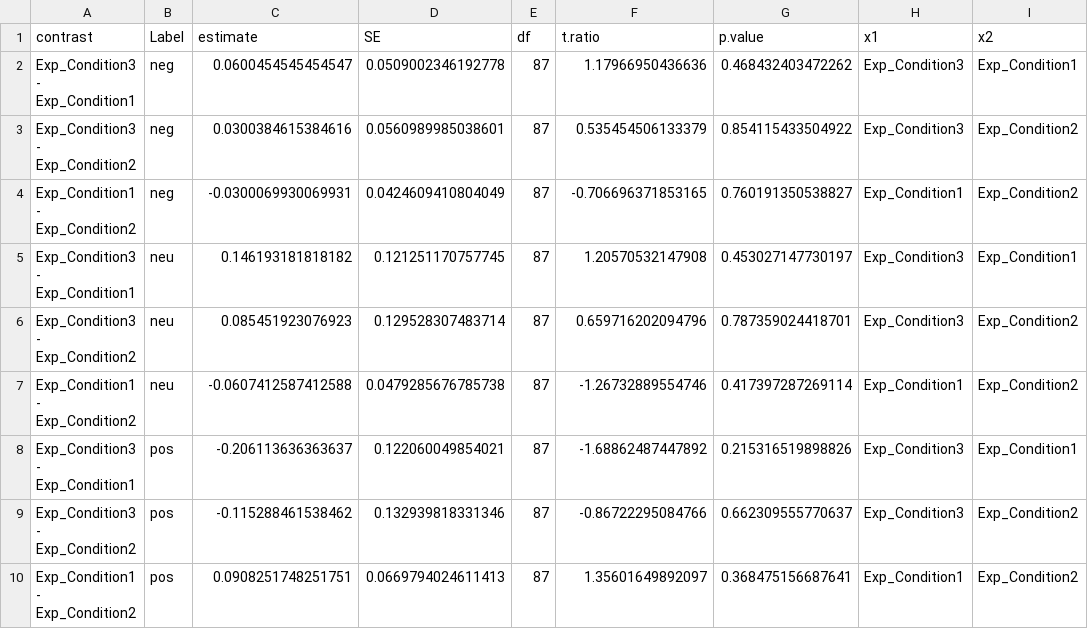
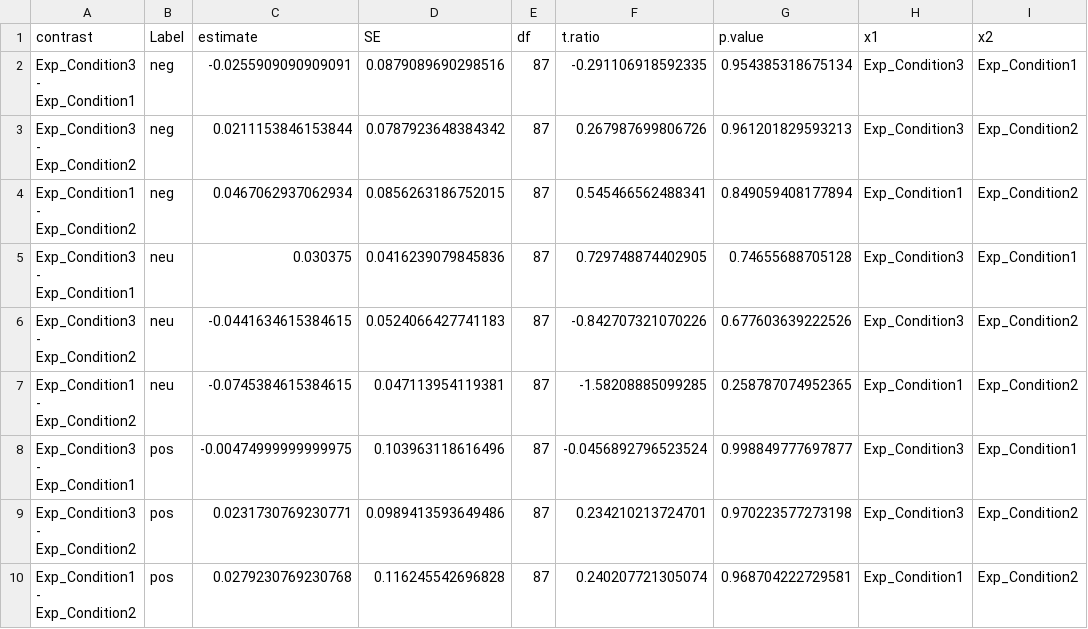
Before and after one commit to arsandru/flow_semantic, a CSV file: sentiment/pairwise_sentiment_cr2.csv, drawn as a sheet; only a part is shown; the diff names each change by its address in the sheet, - before the commit and + after, or states it on an @@ line.

```diff
--- a/sentiment/pairwise_sentiment_cr2.csv
+++ b/sentiment/pairwise_sentiment_cr2.csv
-C2 (estimate): 0.0600454545454547
+C2 (estimate): -0.0255909090909091
-D2 (SE): 0.0509002346192778
+D2 (SE): 0.0879089690298516
-F2 (t.ratio): 1.17966950436636
+F2 (t.ratio): -0.291106918592335
-G2 (p.value): 0.468432403472262
+G2 (p.value): 0.954385318675134
-C3 (estimate): 0.0300384615384616
+C3 (estimate): 0.0211153846153844
-D3 (SE): 0.0560989985038601
+D3 (SE): 0.0787923648384342
-F3 (t.ratio): 0.535454506133379
+F3 (t.ratio): 0.267987699806726
-G3 (p.value): 0.854115433504922
+G3 (p.value): 0.961201829593213
-C4 (estimate): -0.0300069930069931
+C4 (estimate): 0.0467062937062934
-D4 (SE): 0.0424609410804049
+D4 (SE): 0.0856263186752015
-F4 (t.ratio): -0.706696371853165
+F4 (t.ratio): 0.545466562488341
-G4 (p.value): 0.760191350538827
+G4 (p.value): 0.849059408177894
-C5 (estimate): 0.146193181818182
+C5 (estimate): 0.030375
-D5 (SE): 0.121251170757745
+D5 (SE): 0.0416239079845836
-F5 (t.ratio): 1.20570532147908
+F5 (t.ratio): 0.729748874402905
-G5 (p.value): 0.453027147730197
+G5 (p.value): 0.74655688705128
-C6 (estimate): 0.085451923076923
+C6 (estimate): -0.0441634615384615
-D6 (SE): 0.129528307483714
+D6 (SE): 0.0524066427741183
-F6 (t.ratio): 0.659716202094796
+F6 (t.ratio): -0.842707321070226
-G6 (p.value): 0.787359024418701
+G6 (p.value): 0.677603639222526
-C7 (estimate): -0.0607412587412588
+C7 (estimate): -0.0745384615384615
-D7 (SE): 0.0479285676785738
+D7 (SE): 0.047113954119381
-F7 (t.ratio): -1.26732889554746
+F7 (t.ratio): -1.58208885099285
-G7 (p.value): 0.417397287269114
+G7 (p.value): 0.258787074952365
-C8 (estimate): -0.206113636363637
+C8 (estimate): -0.00474999999999975
-D8 (SE): 0.122060049854021
+D8 (SE): 0.103963118616496
-F8 (t.ratio): -1.68862487447892
+F8 (t.ratio): -0.0456892796523524
-G8 (p.value): 0.215316519898826
+G8 (p.value): 0.998849777697877
-C9 (estimate): -0.115288461538462
+C9 (estimate): 0.0231730769230771
-D9 (SE): 0.132939818331346
+D9 (SE): 0.0989413593649486
-F9 (t.ratio): -0.86722295084766
+F9 (t.ratio): 0.234210213724701
-G9 (p.value): 0.662309555770637
+G9 (p.value): 0.970223577273198
-C10 (estimate): 0.0908251748251751
+C10 (estimate): 0.0279230769230768
-D10 (SE): 0.0669794024611413
+D10 (SE): 0.116245542696828
-F10 (t.ratio): 1.35601649892097
+F10 (t.ratio): 0.240207721305074
-G10 (p.value): 0.368475156687641
+G10 (p.value): 0.968704222729581
```
Also changed, not shown: sentiment/coefficients_compound_cr2.csv, sentiment/coefficients_sentiment_cr2.csv, 8 other files.
